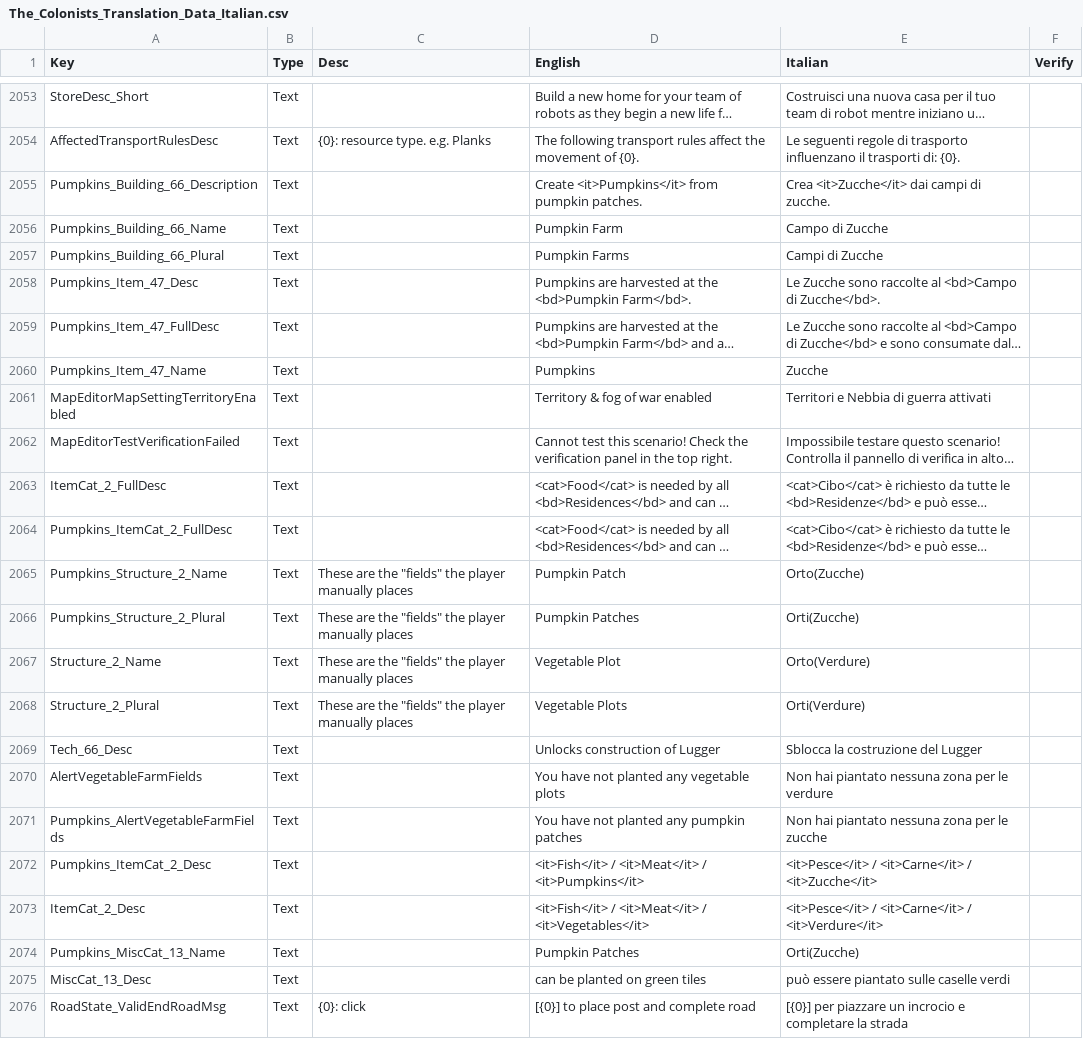
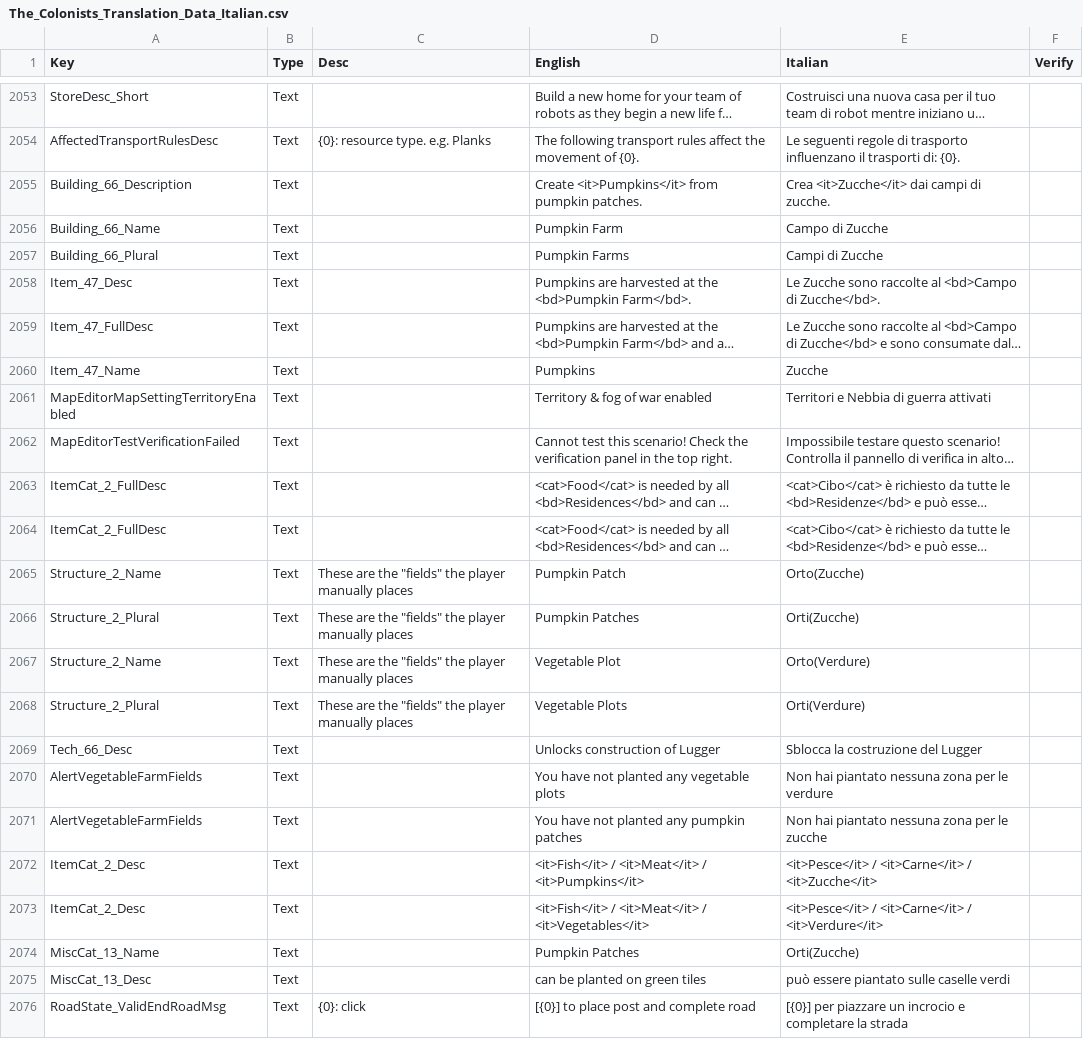
Before and after one commit to ScrappyCocco/TheColonistsItalian, a CSV file: The_Colonists_Translation_Data_Italian.csv, drawn as a sheet; only a part is shown, gaps mark what is left out; long unchanged cells end in …; the diff covers the shown part only; the diff names each change by its address in the sheet, - before the commit and + after, or states it on an @@ line.

```diff
--- a/The_Colonists_Translation_Data_Italian.csv
+++ b/The_Colonists_Translation_Data_Italian.csv
-A2055 (Key): Pumpkins_Building_66_Description
+A2055 (Key): Building_66_Description
-A2056 (Key): Pumpkins_Building_66_Name
+A2056 (Key): Building_66_Name
-A2057 (Key): Pumpkins_Building_66_Plural
+A2057 (Key): Building_66_Plural
-A2058 (Key): Pumpkins_Item_47_Desc
+A2058 (Key): Item_47_Desc
-A2059 (Key): Pumpkins_Item_47_FullDesc
+A2059 (Key): Item_47_FullDesc
-A2060 (Key): Pumpkins_Item_47_Name
+A2060 (Key): Item_47_Name
-A2064 (Key): Pumpkins_ItemCat_2_FullDesc
+A2064 (Key): ItemCat_2_FullDesc
-A2065 (Key): Pumpkins_Structure_2_Name
+A2065 (Key): Structure_2_Name
-A2066 (Key): Pumpkins_Structure_2_Plural
+A2066 (Key): Structure_2_Plural
-A2071 (Key): Pumpkins_AlertVegetableFarmFields
+A2071 (Key): AlertVegetableFarmFields
-A2072 (Key): Pumpkins_ItemCat_2_Desc
+A2072 (Key): ItemCat_2_Desc
-A2074 (Key): Pumpkins_MiscCat_13_Name
+A2074 (Key): MiscCat_13_Name
```
Also changed, not shown: 6 added rows elsewhere in this file, 1 other file.
